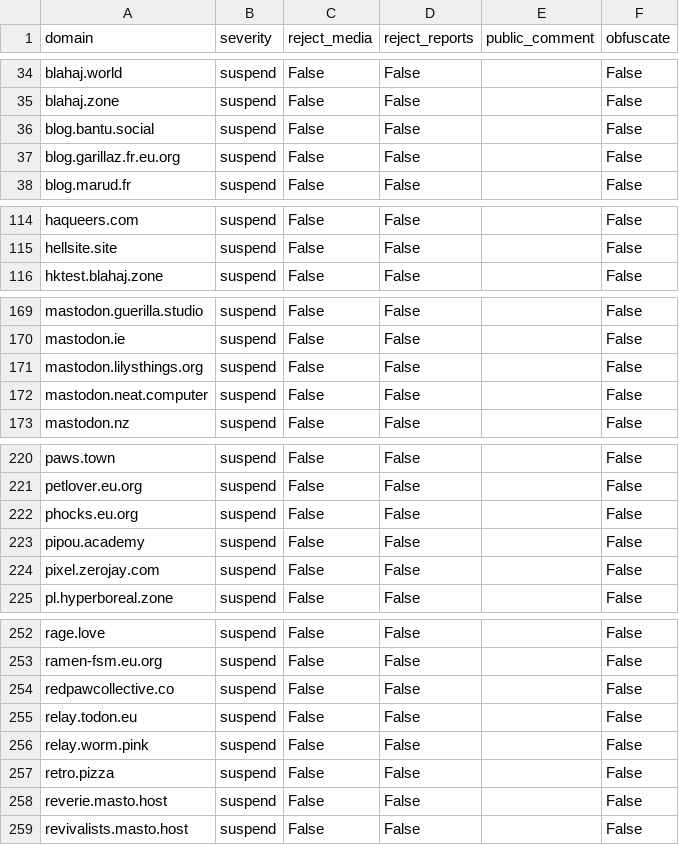
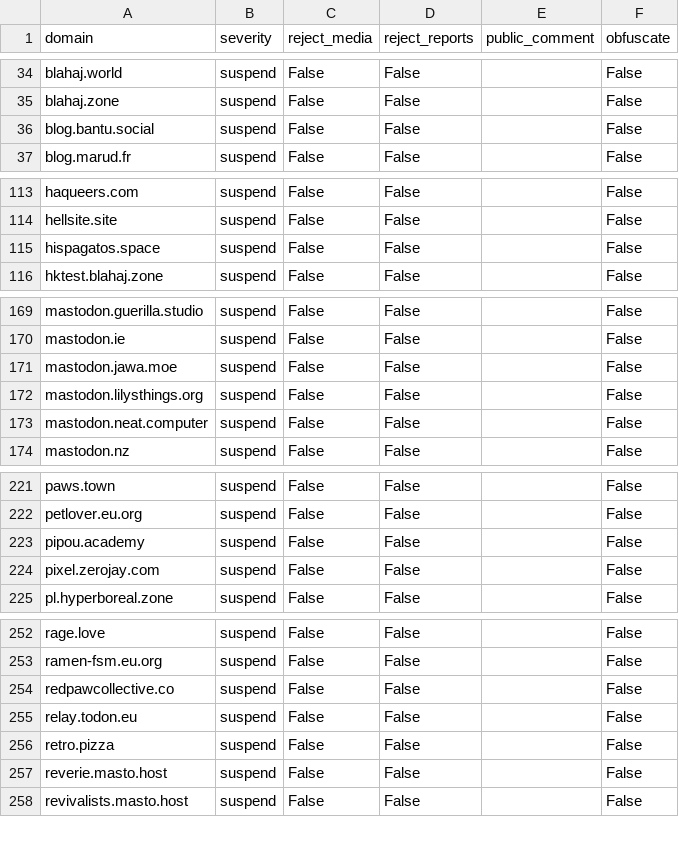
Before and after one commit to kromonos/fedi-health, a CSV file: _unified_tier1_blocklist.csv, drawn as a sheet; only a part is shown, gaps mark what is left out; removed rows and columns are numbered as before the commit, all else as after; the diff names each change by its address in the sheet, - before the commit and + after, or states it on an @@ line.

```diff
--- a/_unified_tier1_blocklist.csv
+++ b/_unified_tier1_blocklist.csv
-row 37: blog.garillaz.fr.eu.org | suspend | False | False |  | False
+row 115: hispagatos.space | suspend | False | False |  | False
+row 171: mastodon.jawa.moe | suspend | False | False |  | False
-row 222: phocks.eu.org | suspend | False | False |  | False
-row 256: relay.worm.pink | suspend | False | False |  | False
```
Also changed, not shown: _unified_tier2_blocklist.csv, _unified_tier3_blocklist.csv.
